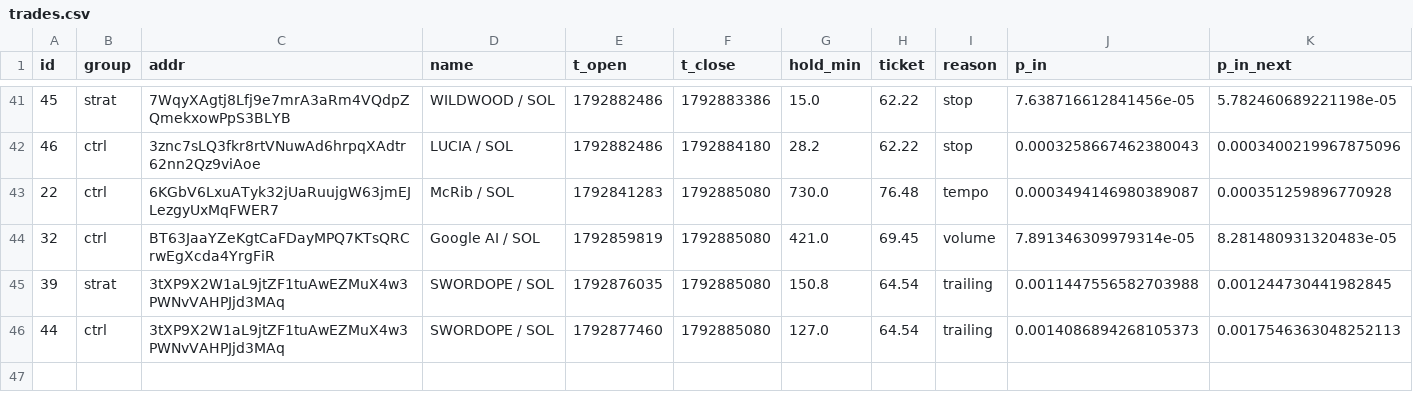
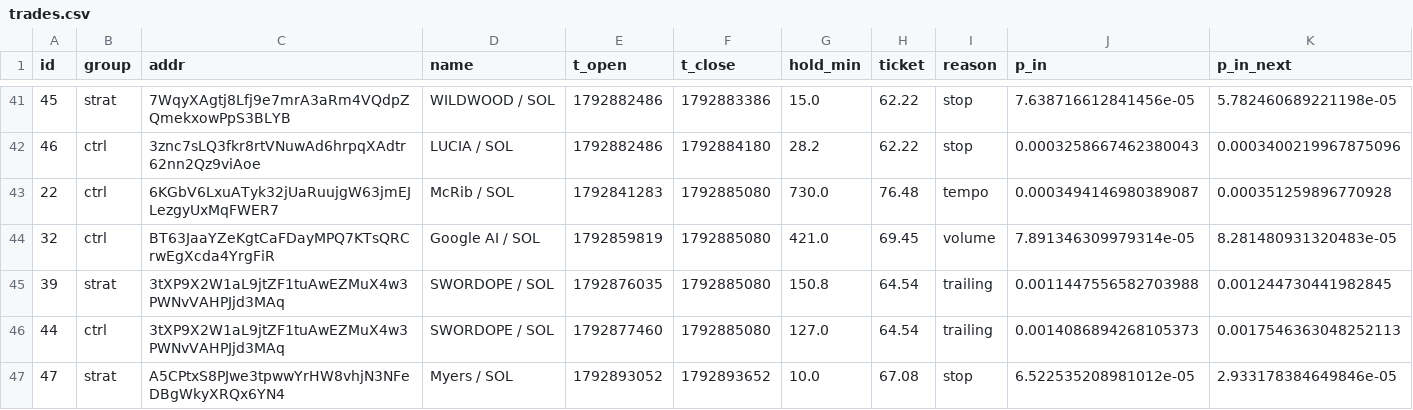
Before and after one commit to kikketta-prod/memecoin-paper, a CSV file: data/trades.csv, drawn as a sheet; only a part is shown, gaps mark what is left out; rows hold the shown columns only; the diff names each change by its address in the sheet, - before the commit and + after, or states it on an @@ line.

```diff
--- a/data/trades.csv
+++ b/data/trades.csv
+row 47: 47 | strat | A5CPtxS8PJwe3tpwwYrHW8vhjN3NFeDBgWkyXRQx6YN4 | Myers / SOL | 1792893052 | 1792893652 | 10.0 | 67.08 | stop | 6.522535208981012e-05 | 2.933178384649846e-05
```
Also changed, not shown: 3 other files.
